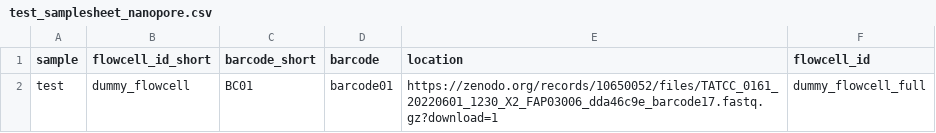
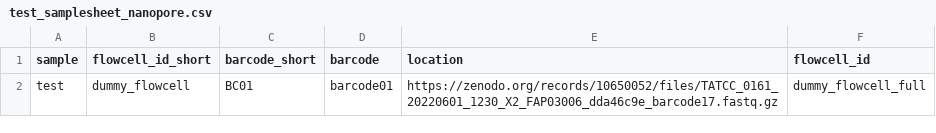
Before and after one commit to koenbossers/testdata, a CSV file: nextflow_precisionfoodsafety/test_samplesheet_nanopore.csv, drawn as a sheet.

Commit message:
update zenodo record

```diff
--- a/nextflow_precisionfoodsafety/test_samplesheet_nanopore.csv
+++ b/nextflow_precisionfoodsafety/test_samplesheet_nanopore.csv
@@ -1,2 +1,2 @@
 sample,flowcell_id_short,barcode_short,barcode,location,flowcell_id
-test,dummy_flowcell,BC01,barcode01,https://zenodo.org/records/10650052/files/TATCC_0161_20220601_1230_X2_FAP03006_dda46c9e_barcode17.fastq.gz?download=1,dummy_flowcell_full
+test,dummy_flowcell,BC01,barcode01,https://zenodo.org/records/10650052/files/TATCC_0161_20220601_1230_X2_FAP03006_dda46c9e_barcode17.fastq.gz,dummy_flowcell_full
```
